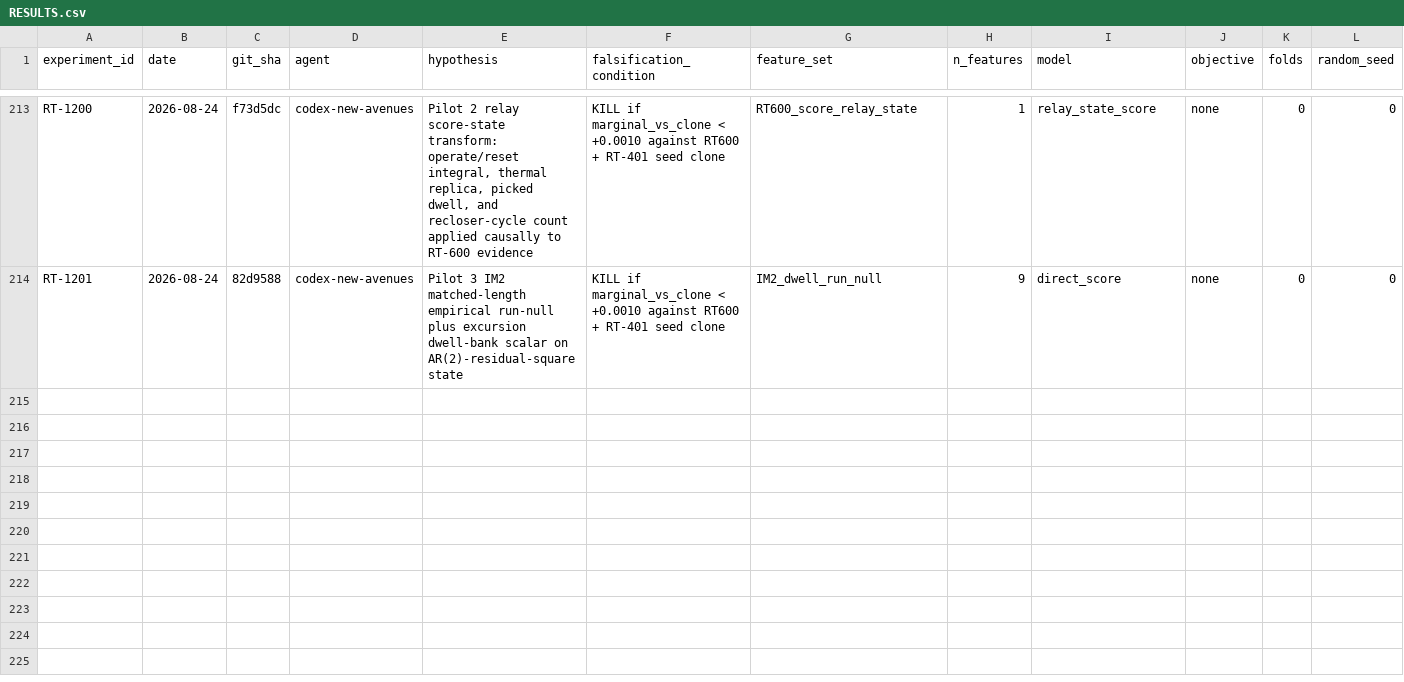
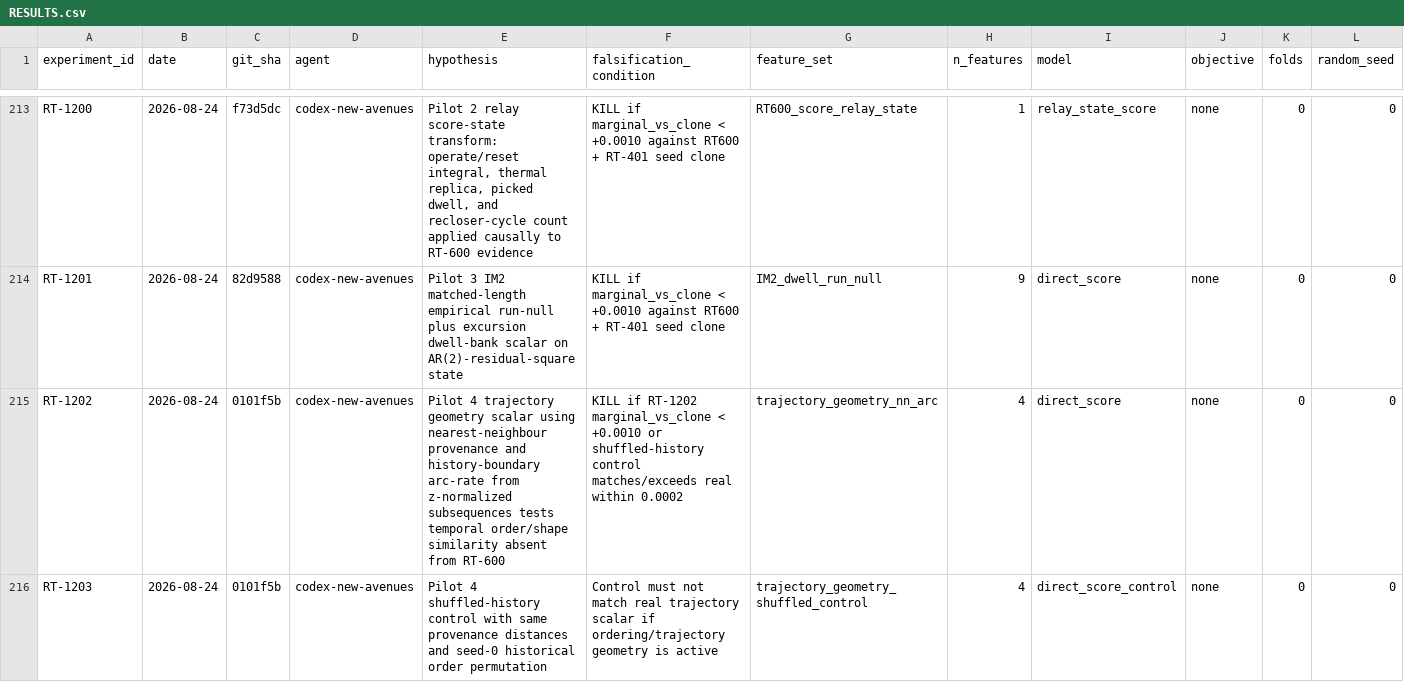
Before and after one commit to WolfpackOfOne/structural-break-public, a CSV file: research/RESULTS.csv, drawn as a sheet; only a part is shown, gaps mark what is left out; rows hold the shown columns only; the diff names each change by its address in the sheet, - before the commit and + after, or states it on an @@ line.

Commit message:
Evaluate trajectory geometry pilot

```diff
--- a/research/RESULTS.csv
+++ b/research/RESULTS.csv
+row 215: RT-1202 | 2026-08-24 | 0101f5b | codex-new-avenues | Pilot 4 trajectory geometry scalar using nearest-neighbour provenance and history-boundary arc-rate from z-normalized subsequences tests temporal order/shape similarity absent from RT-600 | KILL if RT-1202 marginal_vs_clone < +0.0010 or shuffled-history control matches/exceeds real within 0.0002 | trajectory_geometry_nn_arc | 4 | direct_score | none | 0 | 0
+row 216: RT-1203 | 2026-08-24 | 0101f5b | codex-new-avenues | Pilot 4 shuffled-history control with same provenance distances and seed-0 historical order permutation | Control must not match real trajectory scalar if ordering/trajectory geometry is active | trajectory_geometry_shuffled_control | 4 | direct_score_control | none | 0 | 0
```
Also changed, not shown: 5 other files.
